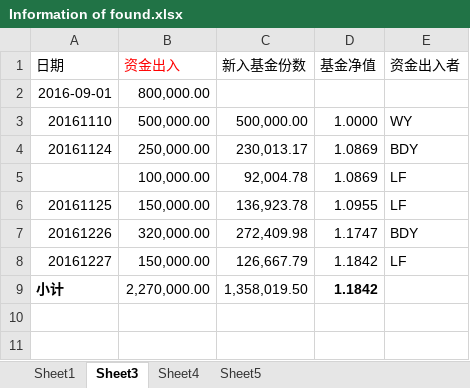
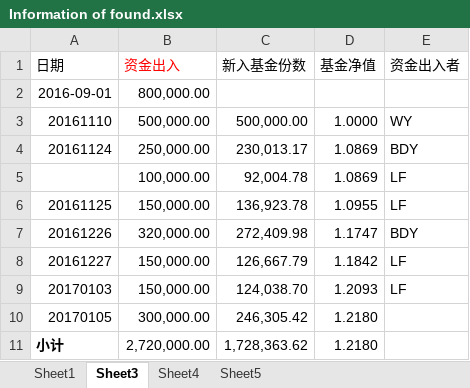
Before and after one commit to 19199883/MyDoc, an Excel workbook: ExplorerFund/NetValue/Information of found.xlsx, sheet Sheet3, drawn as a sheet; values as stored, in another font and other column widths than the file's, no borders; addresses are those after the commit; the diff names each change by its address in the sheet, - before the commit and + after, or states it on an @@ line.

```diff
--- a/ExplorerFund/NetValue/Information of found.xlsx (sheet Sheet3)
+++ b/ExplorerFund/NetValue/Information of found.xlsx (sheet Sheet3)
+row 9: 20170103 | 150,000.00 | 124,038.70 | 1.2093 | LF
+row 10: 20170105 | 300,000.00 | 246,305.42 | 1.2180
-B11 (资金出入): 2,270,000.00
+B11 (资金出入): 2,720,000.00
-C11 (新入基金份数): 1,358,019.50
+C11 (新入基金份数): 1,728,363.62
-D11 (基金净值): 1.1842
+D11 (基金净值): 1.2180
-D11 bold: on
+D11 bold: off
```
Also changed, not shown: sheet Sheet4, sheet Sheet5, ExplorerFund/NetValue/fund record.xlsx, 5 other files.
